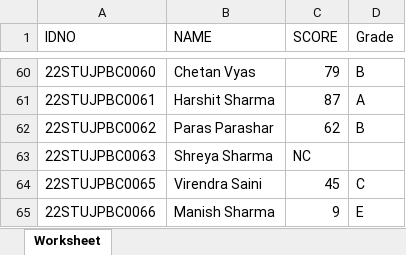
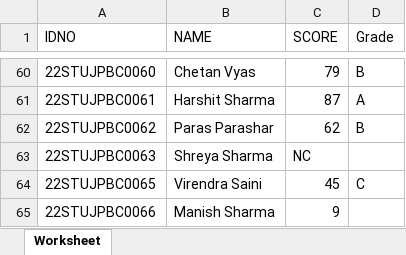
Before and after one commit to RishanaAfnas/gradeGenerator, an Excel workbook: software/changed.xlsx, sheet Worksheet, drawn as a sheet; only a part is shown, gaps mark what is left out; values as stored, in another font and other column widths than the file's, no borders; the diff names each change by its address in the sheet, - before the commit and + after, or states it on an @@ line.

```diff
--- a/software/changed.xlsx (sheet Worksheet)
+++ b/software/changed.xlsx (sheet Worksheet)
-D65 (Grade): E
+D65 (Grade): (empty)
```
Also changed, not shown: software/software.xlsx, 5 other files.
